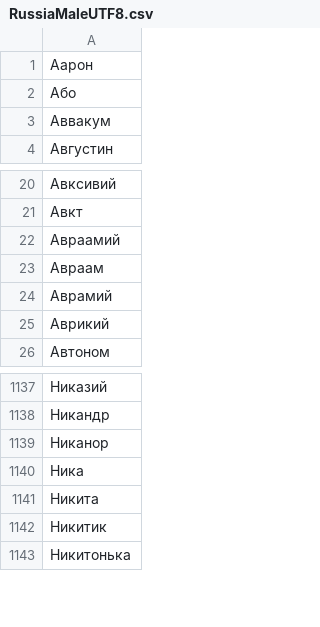
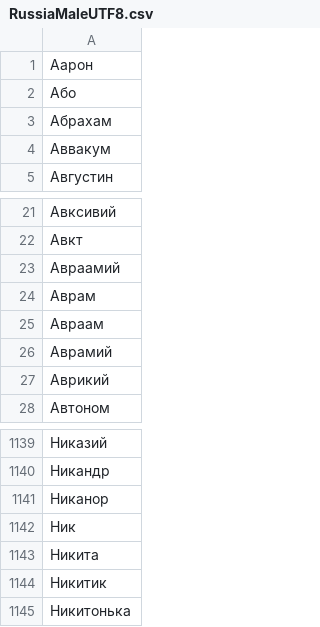
Before and after one commit to Priler/samurai, a CSV file: libs/gender_extractor/nameLists/RussiaMaleUTF8.csv, drawn as a sheet; only a part is shown, gaps mark what is left out.

Commit message:
tests added + cache changes + rewritten gender_detection function

```diff
--- a/libs/gender_extractor/nameLists/RussiaMaleUTF8.csv
+++ b/libs/gender_extractor/nameLists/RussiaMaleUTF8.csv
@@ -2,2 +2,3 @@
 Або
+Абрахам
 Аввакум
@@ -22,2 +23,3 @@
 Авраамий
+Аврам
 Авраам
@@ -1139,3 +1141,3 @@
 Никанор
-Ника
+Ник
 Никита
```
Also changed, not shown: libs/gender_extractor/nameLists/RussiaFemaleUTF8.csv, 13 other files.
